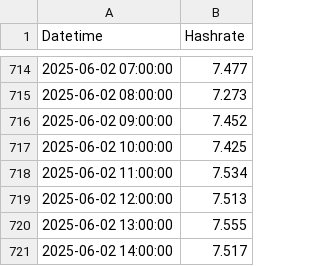
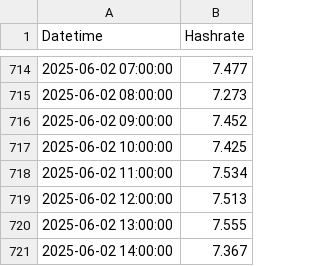
Before and after one commit to NadimGhaznavi/Db4E, a CSV file: csv/hashrate/pool-hashrate-30days.csv, drawn as a sheet; only a part is shown, gaps mark what is left out.

```diff
--- a/csv/hashrate/pool-hashrate-30days.csv
+++ b/csv/hashrate/pool-hashrate-30days.csv
@@ -720,2 +720,2 @@ Datetime,Hashrate
 2025-06-02 13:00:00,7.555
-2025-06-02 14:00:00,7.517
+2025-06-02 14:00:00,7.367
```
Also changed, not shown: csv/hashrate/pool-hashrate-60days.csv, csv/hashrate/pool-hashrate-90days.csv, 14 other files.
